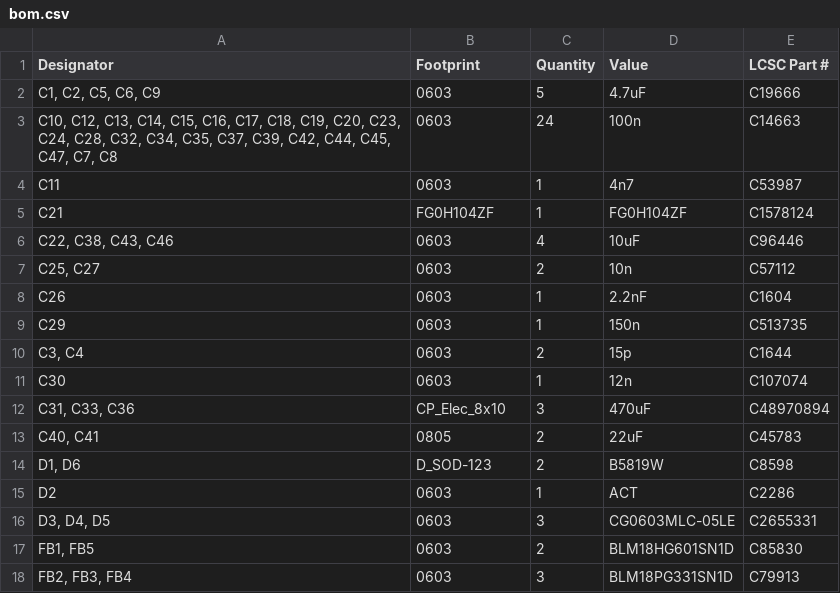
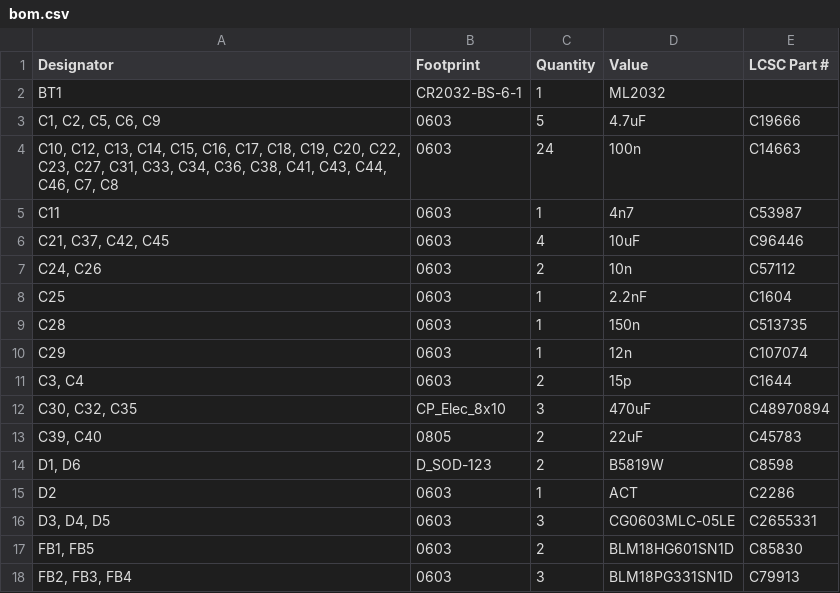
Before and after one commit to PE5PVB/PAL-sign, a CSV file: Hardware/Gerbers/bom.csv, drawn as a sheet; only a part is shown.

```diff
--- a/Hardware/Gerbers/bom.csv
+++ b/Hardware/Gerbers/bom.csv
@@ -1,14 +1,14 @@
 Designator,Footprint,Quantity,Value,LCSC Part #
+BT1,CR2032-BS-6-1,1,ML2032,
 "C1, C2, C5, C6, C9",0603,5,4.7uF,C19666
-"C10, C12, C13, C14, C15, C16, C17, C18, C19, C20, C23, C24, C28, C32, C34, C35, C37, C39, C42, C44, C45, C47, C7, C8",0603,24,100n,C14663
+"C10, C12, C13, C14, C15, C16, C17, C18, C19, C20, C22, C23, C27, C31, C33, C34, C36, C38, C41, C43, C44, C46, C7, C8",0603,24,100n,C14663
 C11,0603,1,4n7,C53987
-C21,FG0H104ZF,1,FG0H104ZF,C1578124
-"C22, C38, C43, C46",0603,4,10uF,C96446
-"C25, C27",0603,2,10n, C57112
-C26,0603,1,2.2nF,C1604
-C29,0603,1,150n,C513735
+"C21, C37, C42, C45",0603,4,10uF,C96446
+"C24, C26",0603,2,10n, C57112
+C25,0603,1,2.2nF,C1604
+C28,0603,1,150n,C513735
+C29,0603,1,12n,C107074
 "C3, C4",0603,2,15p,C1644
-C30,0603,1,12n,C107074
-"C31, C33, C36",CP_Elec_8x10,3,470uF,C48970894
-"C40, C41",0805,2,22uF,C45783
+"C30, C32, C35",CP_Elec_8x10,3,470uF,C48970894
+"C39, C40",0805,2,22uF,C45783
 "D1, D6",D_SOD-123,2,B5819W,C8598
```
Also changed, not shown: Hardware/Gerbers/designators.csv, Hardware/Gerbers/positions.csv, 9 other files.
